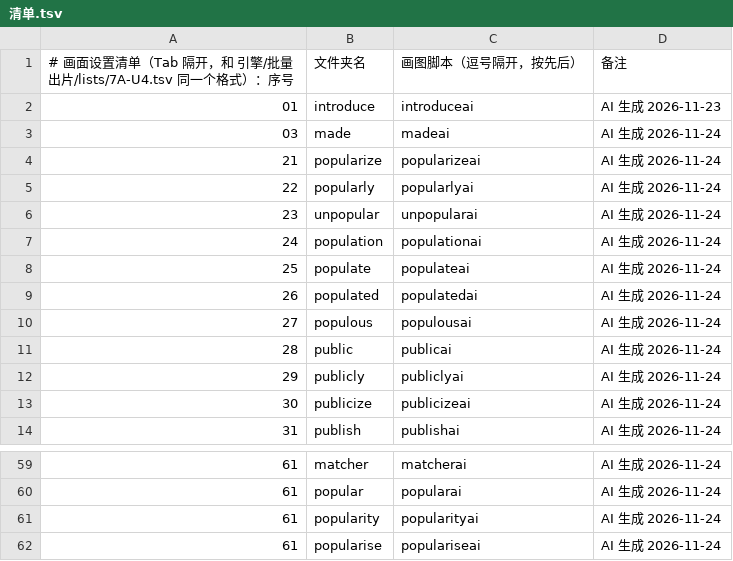
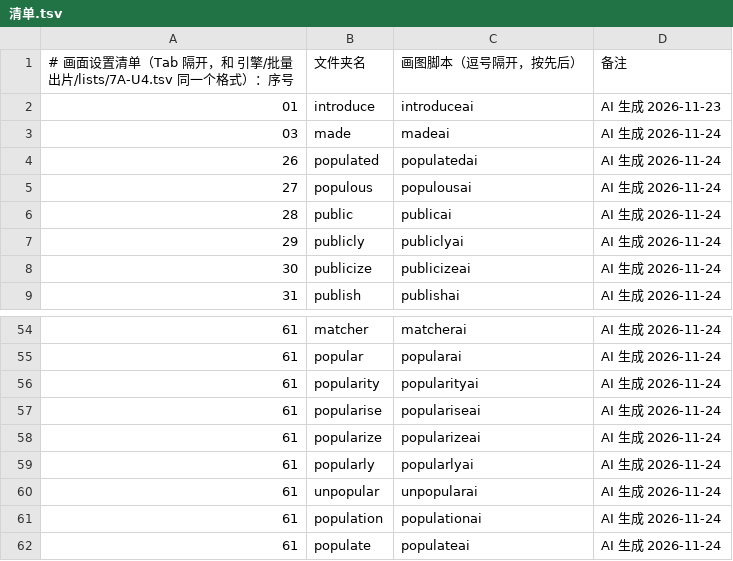
Before and after one commit to Jacklee15333/wordsvideo, a TSV file: 词库/画面设置/清单.tsv, drawn as a sheet; only a part is shown, gaps mark what is left out.

Commit message:
词库：补画面 popularize、popularly、unpopular、population、populate（5 个词，网页 AI 改的）

```diff
--- a/词库/画面设置/清单.tsv
+++ b/词库/画面设置/清单.tsv
@@ -3,7 +3,2 @@
 03	made	madeai	AI 生成 2026-11-24
-21	popularize	popularizeai	AI 生成 2026-11-24
-22	popularly	popularlyai	AI 生成 2026-11-24
-23	unpopular	unpopularai	AI 生成 2026-11-24
-24	population	populationai	AI 生成 2026-11-24
-25	populate	populateai	AI 生成 2026-11-24
 26	populated	populatedai	AI 生成 2026-11-24
@@ -62 +57,6 @@
 61	popularise	populariseai	AI 生成 2026-11-24
+61	popularize	popularizeai	AI 生成 2026-11-24
+61	popularly	popularlyai	AI 生成 2026-11-24
+61	unpopular	unpopularai	AI 生成 2026-11-24
+61	population	populationai	AI 生成 2026-11-24
+61	populate	populateai	AI 生成 2026-11-24
```
Also changed, not shown: 12 other files.
